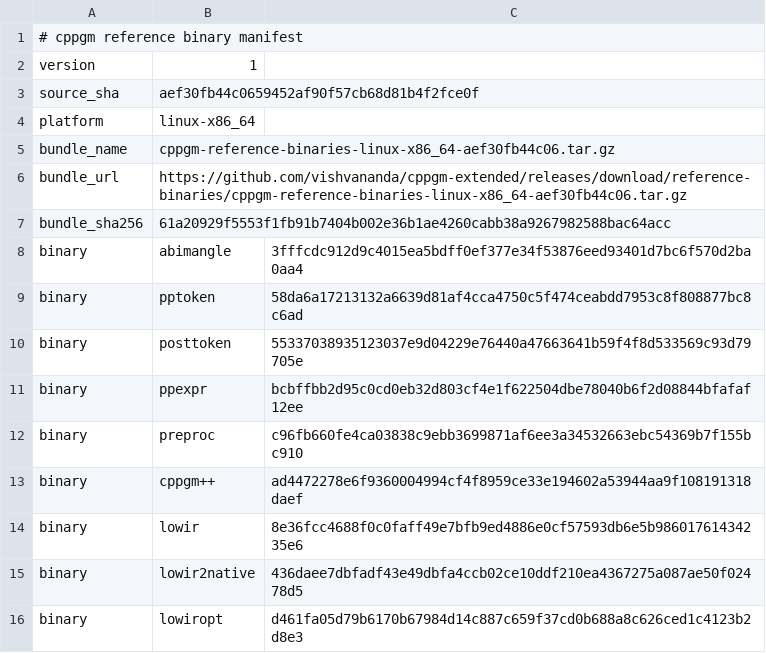
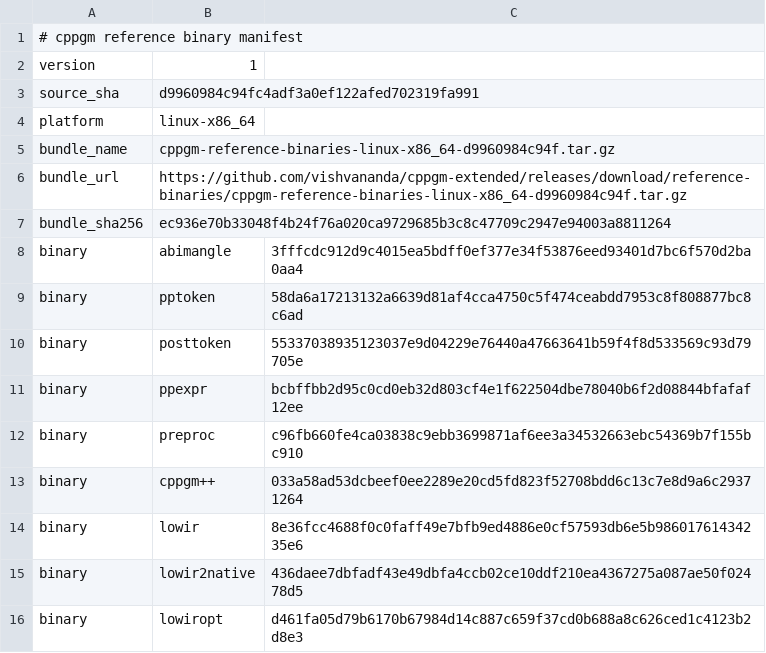
Before and after one commit to vishvananda/cppgm-assignments, a TSV file: reference-binaries/manifest.tsv, drawn as a sheet.

Commit message:
Export assignments from cppgm-extended d9960984c94f

```diff
--- a/reference-binaries/manifest.tsv
+++ b/reference-binaries/manifest.tsv
@@ -2,7 +2,7 @@
 version	1
-source_sha	aef30fb44c0659452af90f57cb68d81b4f2fce0f
+source_sha	d9960984c94fc4adf3a0ef122afed702319fa991
 platform	linux-x86_64
-bundle_name	cppgm-reference-binaries-linux-x86_64-aef30fb44c06.tar.gz
-bundle_url	https://github.com/vishvananda/cppgm-extended/releases/download/reference-binaries/cppgm-reference-binaries-linux-x86_64-aef30fb44c06.tar.gz
-bundle_sha256	61a20929f5553f1fb91b7404b002e36b1ae4260cabb38a9267982588bac64acc
+bundle_name	cppgm-reference-binaries-linux-x86_64-d9960984c94f.tar.gz
+bundle_url	https://github.com/vishvananda/cppgm-extended/releases/download/reference-binaries/cppgm-reference-binaries-linux-x86_64-d9960984c94f.tar.gz
+bundle_sha256	ec936e70b33048f4b24f76a020ca9729685b3c8c47709c2947e94003a8811264
 binary	abimangle	3fffcdc912d9c4015ea5bdff0ef377e34f53876eed93401d7bc6f570d2ba0aa4
@@ -12,3 +12,3 @@ binary	ppexpr	bcbffbb2d95c0cd0eb32d803cf4e1f622504dbe78040b6f2d08844bfafaf12ee
 binary	preproc	c96fb660fe4ca03838c9ebb3699871af6ee3a34532663ebc54369b7f155bc910
-binary	cppgm++	ad4472278e6f9360004994cf4f8959ce33e194602a53944aa9f108191318daef
+binary	cppgm++	033a58ad53dcbeef0ee2289e20cd5fd823f52708bdd6c13c7e8d9a6c29371264
 binary	lowir	8e36fcc4688f0c0faff49e7bfb9ed4886e0cf57593db6e5b98601761434235e6
```
Also changed, not shown: 6 other files.
